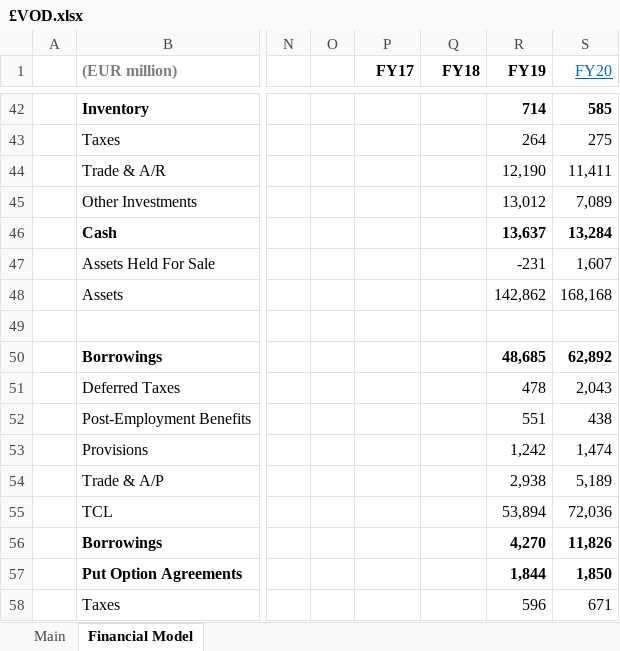
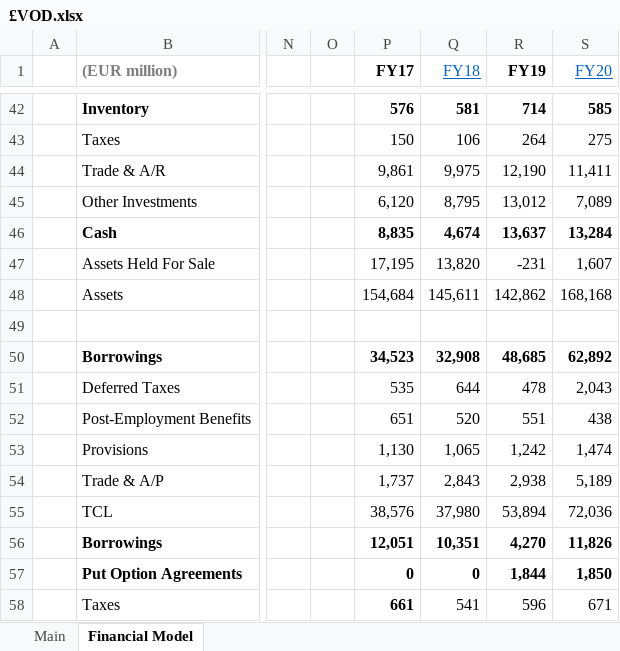
Before and after one commit to Charlie-Hill/Financial-Models, an Excel workbook: £VOD.xlsx, sheet Financial Model, drawn as a sheet; only a part is shown, gaps mark what is left out; values as stored, in another font and other column widths than the file's, no borders; charts and pictures not drawn; the diff covers the shown part only; the diff names each change by its address in the sheet, - before the commit and + after, or states it on an @@ line.

Commit message:
Add FY17 & FY18 to £VOD model

```diff
--- a/£VOD.xlsx (sheet Financial Model)
+++ b/£VOD.xlsx (sheet Financial Model)
@@ Q1 bold: on → off, underline: off → on, text colour: black → #0563C1 @@
-P42 (FY17): (empty)
+P42 (FY17): 576
-Q42 (FY18): (empty)
+Q42 (FY18): 581
-P43 (FY17): (empty)
+P43 (FY17): 150
-Q43 (FY18): (empty)
+Q43 (FY18): 106
-P44 (FY17): (empty)
+P44 (FY17): 9,861
-Q44 (FY18): (empty)
+Q44 (FY18): 9,975
-P45 (FY17): (empty)
+P45 (FY17): 6,120
-Q45 (FY18): (empty)
+Q45 (FY18): 8,795
-P46 (FY17): (empty)
+P46 (FY17): 8,835
-Q46 (FY18): (empty)
+Q46 (FY18): 4,674
-P47 (FY17): (empty)
+P47 (FY17): 17,195
-Q47 (FY18): (empty)
+Q47 (FY18): 13,820
-P48 (FY17): (empty)
+P48 (FY17): 154,684
-Q48 (FY18): (empty)
+Q48 (FY18): 145,611
-P50 (FY17): (empty)
+P50 (FY17): 34,523
-Q50 (FY18): (empty)
+Q50 (FY18): 32,908
-P51 (FY17): (empty)
+P51 (FY17): 535
-Q51 (FY18): (empty)
+Q51 (FY18): 644
-P52 (FY17): (empty)
+P52 (FY17): 651
-Q52 (FY18): (empty)
+Q52 (FY18): 520
-P53 (FY17): (empty)
+P53 (FY17): 1,130
-Q53 (FY18): (empty)
+Q53 (FY18): 1,065
-P54 (FY17): (empty)
+P54 (FY17): 1,737
-Q54 (FY18): (empty)
+Q54 (FY18): 2,843
-P55 (FY17): (empty)
+P55 (FY17): 38,576
-Q55 (FY18): (empty)
+Q55 (FY18): 37,980
-P56 (FY17): (empty)
+P56 (FY17): 12,051
-Q56 (FY18): (empty)
+Q56 (FY18): 10,351
-P57 (FY17): (empty)
+P57 (FY17): 0
-Q57 (FY18): (empty)
+Q57 (FY18): 0
-P58 (FY17): (empty)
+P58 (FY17): 661
-Q58 (FY18): (empty)
+Q58 (FY18): 541
```
Also changed, not shown: 101 edited cells elsewhere in this sheet.
